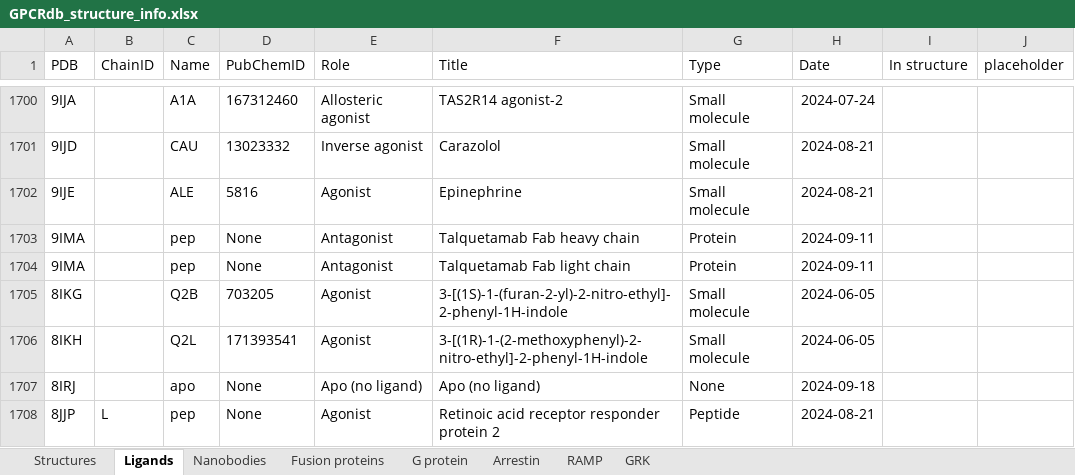
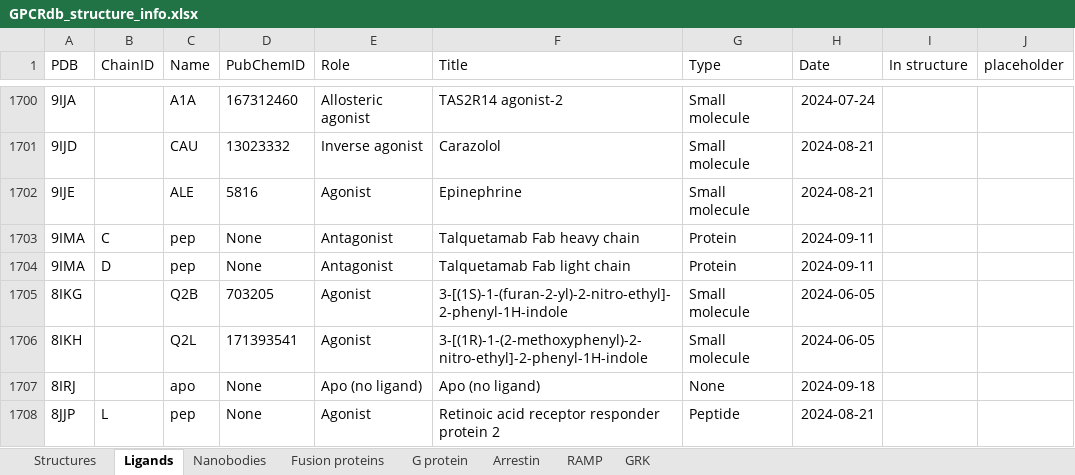
Before and after one commit to protwis/gpcrdb_data, an Excel workbook: structure_data/annotation/GPCRdb_structure_info.xlsx, sheet Ligands, drawn as a sheet; only a part is shown, gaps mark what is left out; values as stored, in another font and other column widths than the file's, no borders; conditional formats not drawn; the diff names each change by its address in the sheet, - before the commit and + after, or states it on an @@ line.

Commit message:
UPDATE: new structures round 1

```diff
--- a/structure_data/annotation/GPCRdb_structure_info.xlsx (sheet Ligands)
+++ b/structure_data/annotation/GPCRdb_structure_info.xlsx (sheet Ligands)
-B1703 (ChainID): (empty)
+B1703 (ChainID): C
-B1704 (ChainID): (empty)
+B1704 (ChainID): D
```
Also changed, not shown: 6 other files.
